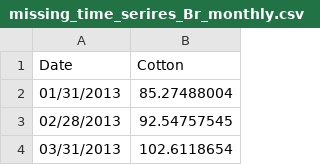
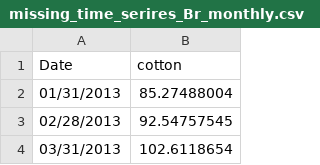
Before and after one commit to tuananhs702/MCP, a CSV file: missing_time_serires_Br_monthly.csv, drawn as a sheet; only a part is shown.

Commit message:
Update missing_time_serires_Br_monthly.csv

```diff
--- a/missing_time_serires_Br_monthly.csv
+++ b/missing_time_serires_Br_monthly.csv
@@ -1,2 +1,2 @@
-Date,Cotton
+Date,cotton
 01/31/2013,85.27488004
```
